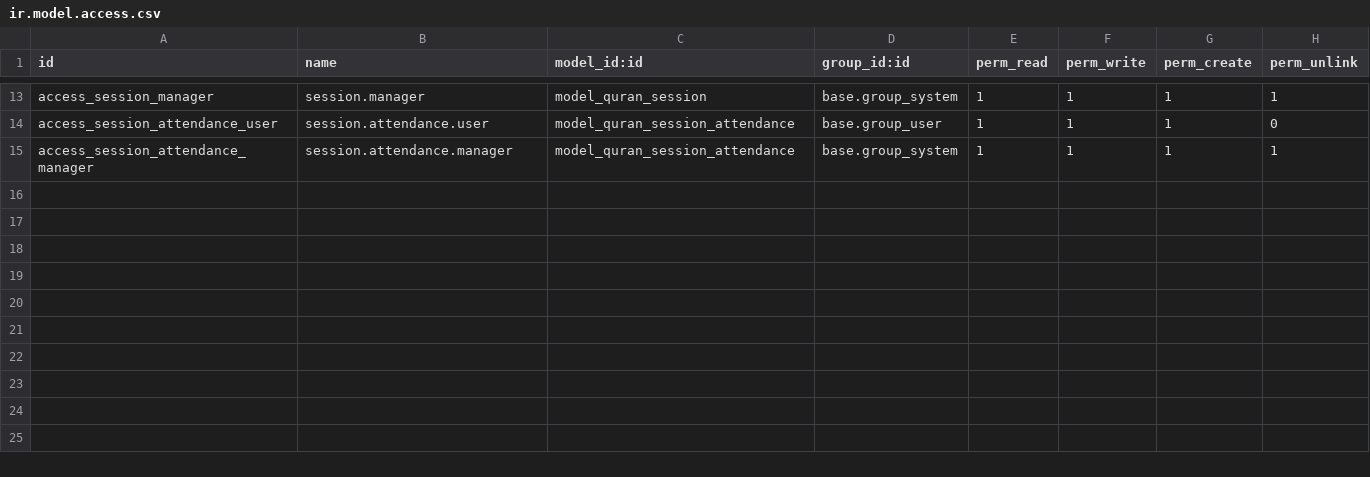
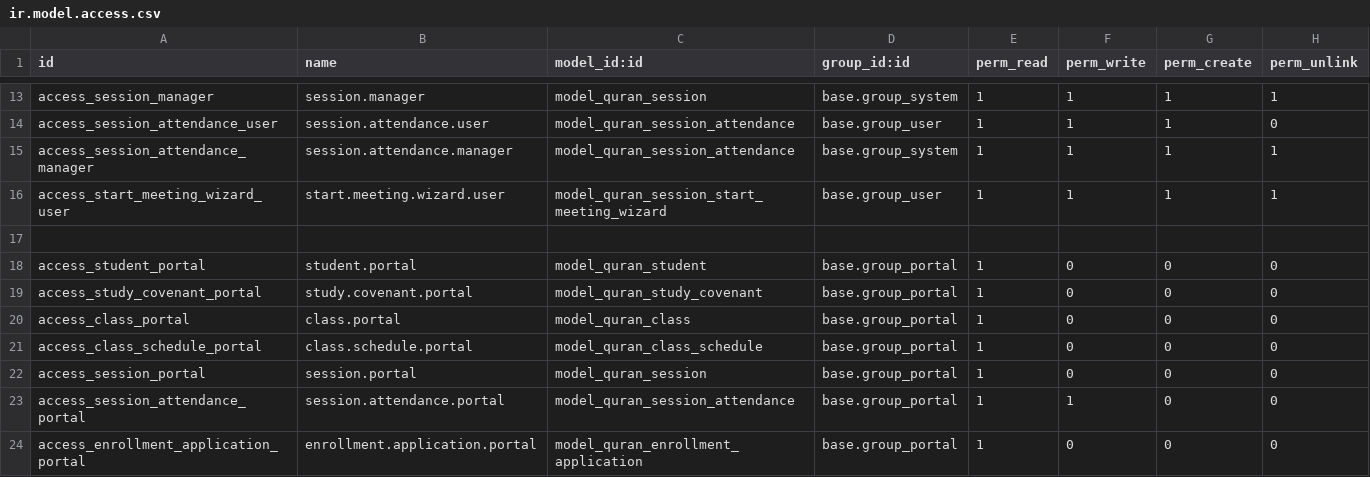
Before and after one commit to ahmedlabib1729/odoo18Modules_Comu, a CSV file: quran_center/security/ir.model.access.csv, drawn as a sheet; only a part is shown, gaps mark what is left out.

```diff
--- a/quran_center/security/ir.model.access.csv
+++ b/quran_center/security/ir.model.access.csv
@@ -15 +15,10 @@ access_session_attendance_user,session.attendance.user,model_quran_session_atten
 access_session_attendance_manager,session.attendance.manager,model_quran_session_attendance,base.group_system,1,1,1,1
+access_start_meeting_wizard_user,start.meeting.wizard.user,model_quran_session_start_meeting_wizard,base.group_user,1,1,1,1
+
+access_student_portal,student.portal,model_quran_student,base.group_portal,1,0,0,0
+access_study_covenant_portal,study.covenant.portal,model_quran_study_covenant,base.group_portal,1,0,0,0
+access_class_portal,class.portal,model_quran_class,base.group_portal,1,0,0,0
+access_class_schedule_portal,class.schedule.portal,model_quran_class_schedule,base.group_portal,1,0,0,0
+access_session_portal,session.portal,model_quran_session,base.group_portal,1,0,0,0
+access_session_attendance_portal,session.attendance.portal,model_quran_session_attendance,base.group_portal,1,1,0,0
+access_enrollment_application_portal,enrollment.application.portal,model_quran_enrollment_application,base.group_portal,1,0,0,0
```
Also changed, not shown: 28 other files.
